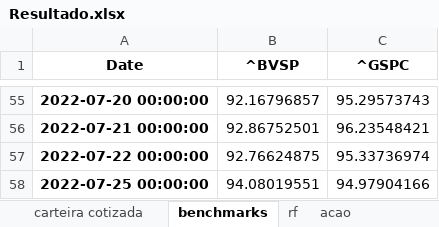
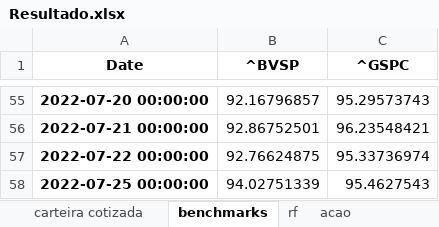
Before and after one commit to lambdavar/hub-do-investidor, an Excel workbook: resultados/Resultado.xlsx, sheet benchmarks, drawn as a sheet; only a part is shown, gaps mark what is left out; values as stored, in another font and other column widths than the file's, no borders; the diff names each change by its address in the sheet, - before the commit and + after, or states it on an @@ line.

```diff
--- a/resultados/Resultado.xlsx (sheet benchmarks)
+++ b/resultados/Resultado.xlsx (sheet benchmarks)
-B58 (^BVSP): 94.08019551
+B58 (^BVSP): 94.02751339
-C58 (^GSPC): 94.97904166
+C58 (^GSPC): 95.4627543
```
Also changed, not shown: sheet acao, sheet carteira cotizada, sheet cripto, sheet rf, pesos/acao.xlsx, pesos/pesos.xlsx, 1 other file.
